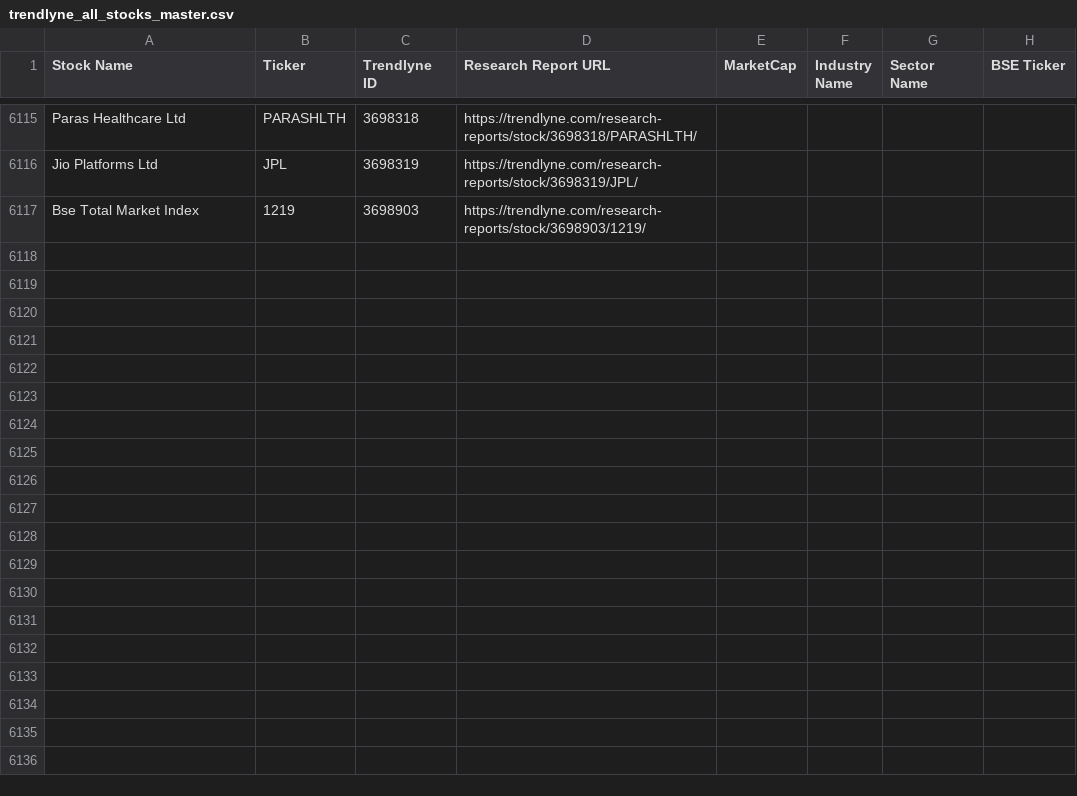
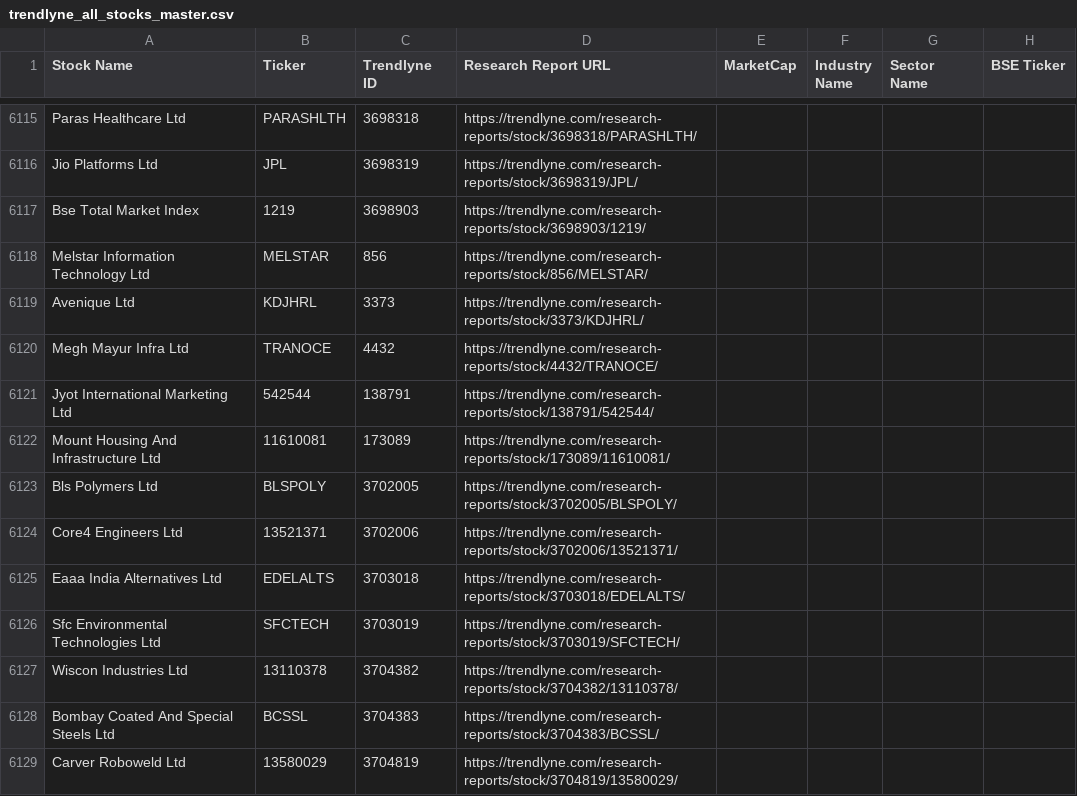
Before and after one commit to KaggerAI/codium, a CSV file: trendlyne_all_stocks_master.csv, drawn as a sheet; only a part is shown, gaps mark what is left out; the diff covers the shown part only.

Commit message:
Peer Comparison table fix

```diff
--- a/trendlyne_all_stocks_master.csv
+++ b/trendlyne_all_stocks_master.csv
@@ -6117 +6117,13 @@ Jio Platforms Ltd,JPL,3698319,https://trendlyne.com/research-reports/stock/36983
 Bse Total Market Index,1219,3698903,https://trendlyne.com/research-reports/stock/3698903/1219/,,,,
+Melstar Information Technology Ltd,MELSTAR,856,https://trendlyne.com/research-reports/stock/856/MELSTAR/,,,,
+Avenique Ltd,KDJHRL,3373,https://trendlyne.com/research-reports/stock/3373/KDJHRL/,,,,
+Megh Mayur Infra Ltd,TRANOCE,4432,https://trendlyne.com/research-reports/stock/4432/TRANOCE/,,,,
+Jyot International Marketing Ltd,542544,138791,https://trendlyne.com/research-reports/stock/138791/542544/,,,,
+Mount Housing And Infrastructure Ltd,11610081,173089,https://trendlyne.com/research-reports/stock/173089/11610081/,,,,
+Bls Polymers Ltd,BLSPOLY,3702005,https://trendlyne.com/research-reports/stock/3702005/BLSPOLY/,,,,
+Core4 Engineers Ltd,13521371,3702006,https://trendlyne.com/research-reports/stock/3702006/13521371/,,,,
+Eaaa India Alternatives Ltd,EDELALTS,3703018,https://trendlyne.com/research-reports/stock/3703018/EDELALTS/,,,,
+Sfc Environmental Technologies Ltd,SFCTECH,3703019,https://trendlyne.com/research-reports/stock/3703019/SFCTECH/,,,,
+Wiscon Industries Ltd,13110378,3704382,https://trendlyne.com/research-reports/stock/3704382/13110378/,,,,
+Bombay Coated And Special Steels Ltd,BCSSL,3704383,https://trendlyne.com/research-reports/stock/3704383/BCSSL/,,,,
+Carver Roboweld Ltd,13580029,3704819,https://trendlyne.com/research-reports/stock/3704819/13580029/,,,,
```
Also changed, not shown: 12 added rows and 25 edited cells elsewhere in this file, 11 other files.
